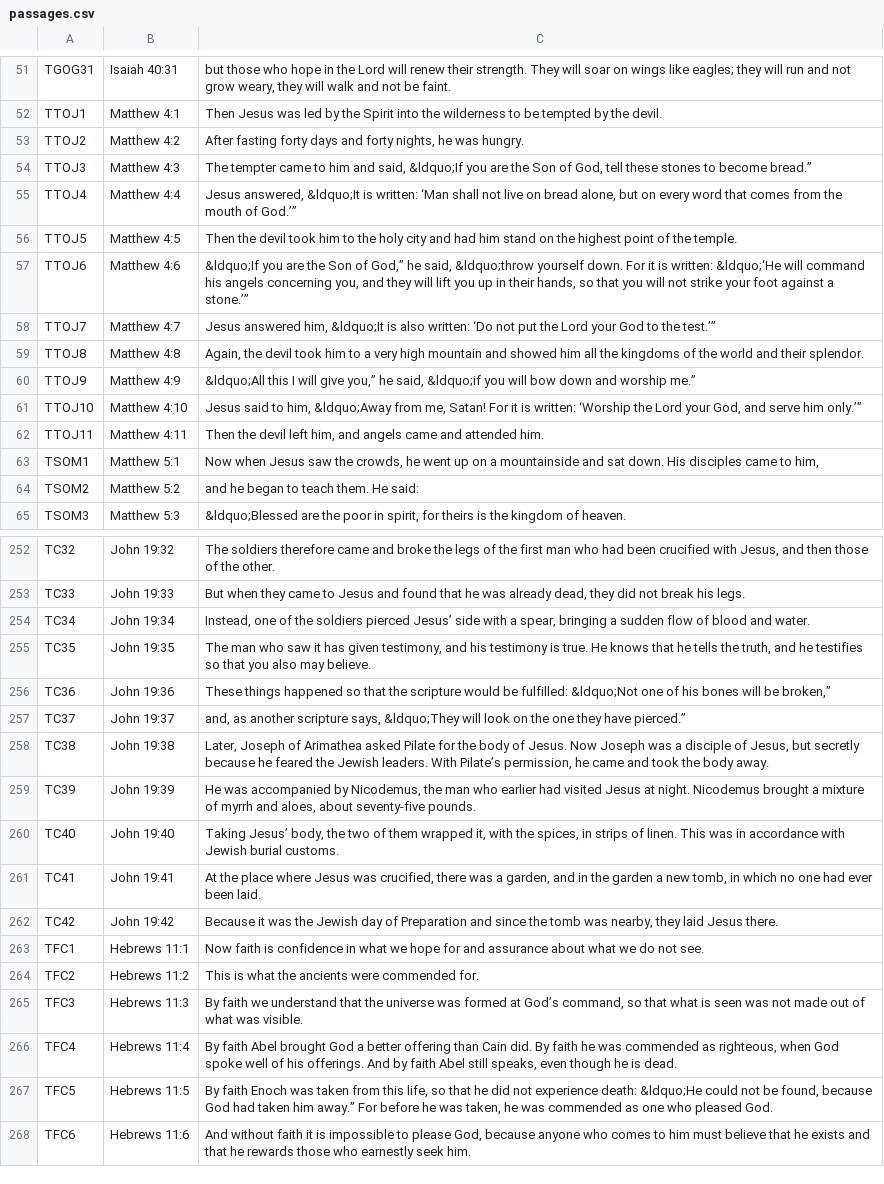
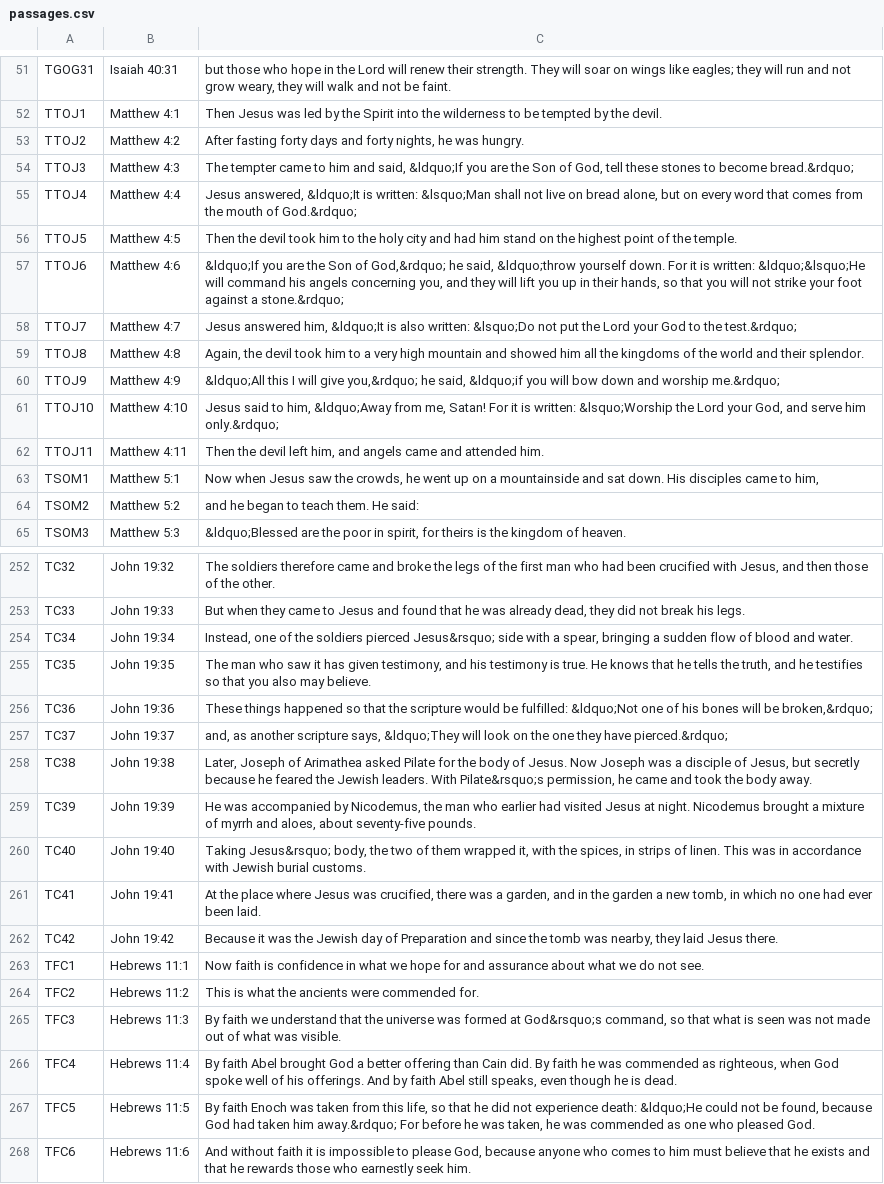
Before and after one commit to stanlyg/bibledrill, a CSV file: green/niv/passages.csv, drawn as a sheet; only a part is shown, gaps mark what is left out; the diff covers the shown part only.

```diff
--- a/green/niv/passages.csv
+++ b/green/niv/passages.csv
@@ -53,10 +53,10 @@
 "TTOJ2","Matthew 4:2","After fasting forty days and forty nights, he was hungry."
-"TTOJ3","Matthew 4:3","The tempter came to him and said, &ldquo;If you are the Son of God, tell these stones to become bread.”"
-"TTOJ4","Matthew 4:4","Jesus answered, &ldquo;It is written: ‘Man shall not live on bread alone, but on every word that comes from the mouth of God.’”"
+"TTOJ3","Matthew 4:3","The tempter came to him and said, &ldquo;If you are the Son of God, tell these stones to become bread.&rdquo;"
+"TTOJ4","Matthew 4:4","Jesus answered, &ldquo;It is written: &lsquo;Man shall not live on bread alone, but on every word that comes from the mouth of God.&rdquo;"
 "TTOJ5","Matthew 4:5","Then the devil took him to the holy city and had him stand on the highest point of the temple."
-"TTOJ6","Matthew 4:6","&ldquo;If you are the Son of God,” he said, &ldquo;throw yourself down. For it is written: &ldquo;‘He will command his angels concerning you, and they will lift you up in their hands, so that you will not strike your foot against a stone.’”"
-"TTOJ7","Matthew 4:7","Jesus answered him, &ldquo;It is also written: ‘Do not put the Lord your God to the test.’”"
+"TTOJ6","Matthew 4:6","&ldquo;If you are the Son of God,&rdquo; he said, &ldquo;throw yourself down. For it is written: &ldquo;&lsquo;He will command his angels concerning you, and they will lift you up in their hands, so that you will not strike your foot against a stone.&rdquo;"
+"TTOJ7","Matthew 4:7","Jesus answered him, &ldquo;It is also written: &lsquo;Do not put the Lord your God to the test.&rdquo;"
 "TTOJ8","Matthew 4:8","Again, the devil took him to a very high mountain and showed him all the kingdoms of the world and their splendor."
-"TTOJ9","Matthew 4:9","&ldquo;All this I will give you,” he said, &ldquo;if you will bow down and worship me.”"
-"TTOJ10","Matthew 4:10","Jesus said to him, &ldquo;Away from me, Satan! For it is written: ‘Worship the Lord your God, and serve him only.’”"
+"TTOJ9","Matthew 4:9","&ldquo;All this I will give you,&rdquo; he said, &ldquo;if you will bow down and worship me.&rdquo;"
+"TTOJ10","Matthew 4:10","Jesus said to him, &ldquo;Away from me, Satan! For it is written: &lsquo;Worship the Lord your God, and serve him only.&rdquo;"
 "TTOJ11","Matthew 4:11","Then the devil left him, and angels came and attended him."
@@ -253,9 +253,9 @@
 "TC33","John 19:33","But when they came to Jesus and found that he was already dead, they did not break his legs."
-"TC34","John 19:34","Instead, one of the soldiers pierced Jesus’ side with a spear, bringing a sudden flow of blood and water."
+"TC34","John 19:34","Instead, one of the soldiers pierced Jesus&rsquo; side with a spear, bringing a sudden flow of blood and water."
 "TC35","John 19:35","The man who saw it has given testimony, and his testimony is true. He knows that he tells the truth, and he testifies so that you also may believe."
-"TC36","John 19:36","These things happened so that the scripture would be fulfilled: &ldquo;Not one of his bones will be broken,”"
-"TC37","John 19:37","and, as another scripture says, &ldquo;They will look on the one they have pierced.”"
-"TC38","John 19:38","Later, Joseph of Arimathea asked Pilate for the body of Jesus. Now Joseph was a disciple of Jesus, but secretly because he feared the Jewish leaders. With Pilate’s permission, he came and took the body away."
+"TC36","John 19:36","These things happened so that the scripture would be fulfilled: &ldquo;Not one of his bones will be broken,&rdquo;"
+"TC37","John 19:37","and, as another scripture says, &ldquo;They will look on the one they have pierced.&rdquo;"
+"TC38","John 19:38","Later, Joseph of Arimathea asked Pilate for the body of Jesus. Now Joseph was a disciple of Jesus, but secretly because he feared the Jewish leaders. With Pilate&rsquo;s permission, he came and took the body away."
 "TC39","John 19:39","He was accompanied by Nicodemus, the man who earlier had visited Jesus at night. Nicodemus brought a mixture of myrrh and aloes, about seventy-five pounds."
-"TC40","John 19:40","Taking Jesus’ body, the two of them wrapped it, with the spices, in strips of linen. This was in accordance with Jewish burial customs."
+"TC40","John 19:40","Taking Jesus&rsquo; body, the two of them wrapped it, with the spices, in strips of linen. This was in accordance with Jewish burial customs."
 "TC41","John 19:41","At the place where Jesus was crucified, there was a garden, and in the garden a new tomb, in which no one had ever been laid."
@@ -264,5 +264,5 @@
 "TFC2","Hebrews 11:2","This is what the ancients were commended for."
-"TFC3","Hebrews 11:3","By faith we understand that the universe was formed at God’s command, so that what is seen was not made out of what was visible."
+"TFC3","Hebrews 11:3","By faith we understand that the universe was formed at God&rsquo;s command, so that what is seen was not made out of what was visible."
 "TFC4","Hebrews 11:4","By faith Abel brought God a better offering than Cain did. By faith he was commended as righteous, when God spoke well of his offerings. And by faith Abel still speaks, even though he is dead."
-"TFC5","Hebrews 11:5","By faith Enoch was taken from this life, so that he did not experience death: &ldquo;He could not be found, because God had taken him away.” For before he was taken, he was commended as one who pleased God."
+"TFC5","Hebrews 11:5","By faith Enoch was taken from this life, so that he did not experience death: &ldquo;He could not be found, because God had taken him away.&rdquo; For before he was taken, he was commended as one who pleased God."
 "TFC6","Hebrews 11:6","And without faith it is impossible to please God, because anyone who comes to him must believe that he exists and that he rewards those who earnestly seek him."
```
Also changed, not shown: 77 edited cells elsewhere in this file, green/niv/verses.csv.
